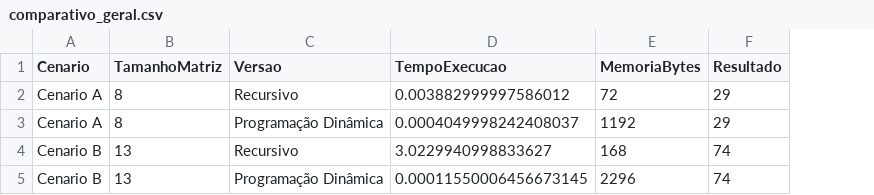
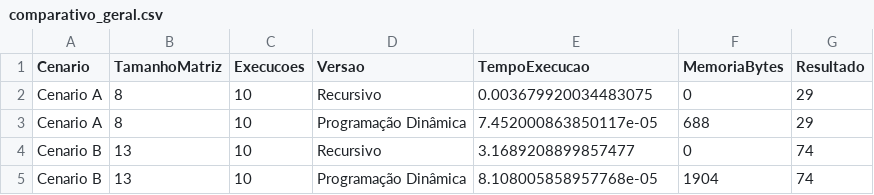
Before and after one commit to SamuelTorres51/Trabalhos-PAA, a CSV file: Trabalho02/results/comparativo_geral.csv, drawn as a sheet; addresses are those after the commit; the diff names each change by its address in the sheet, - before the commit and + after, or states it on an @@ line.

```diff
--- a/Trabalho02/results/comparativo_geral.csv
+++ b/Trabalho02/results/comparativo_geral.csv
+column C (Execucoes), rows 2-5: all 10
-E2 (TempoExecucao): 0.003882999997586012
+E2 (TempoExecucao): 0.003679920034483075
-F2 (MemoriaBytes): 72
+F2 (MemoriaBytes): 0
-E3 (TempoExecucao): 0.0004049998242408037
+E3 (TempoExecucao): 7.452000863850117e-05
-F3 (MemoriaBytes): 1192
+F3 (MemoriaBytes): 688
-E4 (TempoExecucao): 3.0229940998833627
+E4 (TempoExecucao): 3.1689208899857477
-F4 (MemoriaBytes): 168
+F4 (MemoriaBytes): 0
-E5 (TempoExecucao): 0.00011550006456673145
+E5 (TempoExecucao): 8.108005858957768e-05
-F5 (MemoriaBytes): 2296
+F5 (MemoriaBytes): 1904
```
Also changed, not shown: 3 other files.
